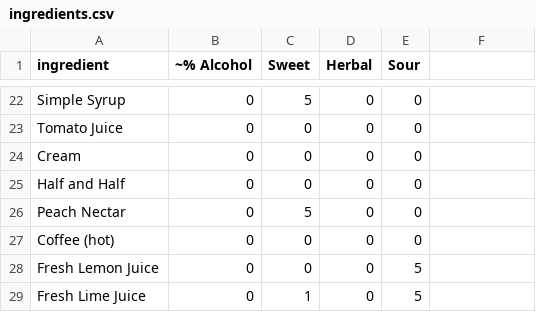
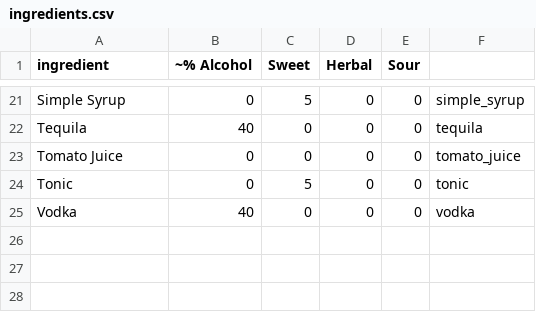
Before and after one commit to jarnoux/shakennotstirred, a CSV file: res/raw/ingredients.csv, drawn as a sheet; only a part is shown, gaps mark what is left out; removed rows and columns are numbered as before the commit, all else as after; the diff covers the shown part only; the diff names each change by its address in the sheet, - before the commit and + after, or states it on an @@ line.

Commit message:
added imageID to ingredients.

```diff
--- a/res/raw/ingredients.csv
+++ b/res/raw/ingredients.csv
-F21: (empty)
+F21: simple_syrup
+row 22: Tequila | 40 | 0 | 0 | 0 | tequila
-F23: (empty)
+F23: tomato_juice
-row 24: Cream | 0 | 0 | 0 | 0
-row 25: Half and Half | 0 | 0 | 0 | 0
-A24 (ingredient): Peach Nectar
+A24 (ingredient): Tonic
-F24: (empty)
+F24: tonic
-A25 (ingredient): Coffee (hot)
+A25 (ingredient): Vodka
-B25 (~% Alcohol): 0
+B25 (~% Alcohol): 40
-F25: (empty)
+F25: vodka
-row 28: Fresh Lemon Juice | 0 | 0 | 0 | 5
-row 29: Fresh Lime Juice | 0 | 1 | 0 | 5
```
Also changed, not shown: 12 added rows, 13 removed rows and 10 edited cells elsewhere in this file, 7 other files.
